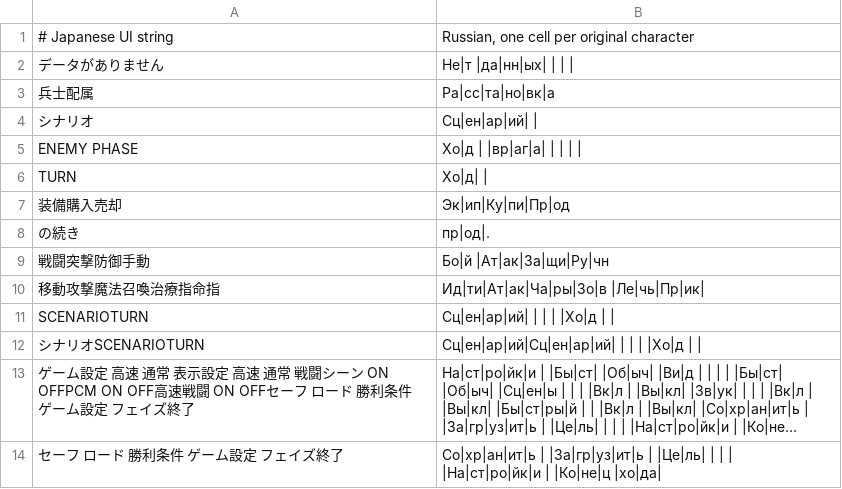
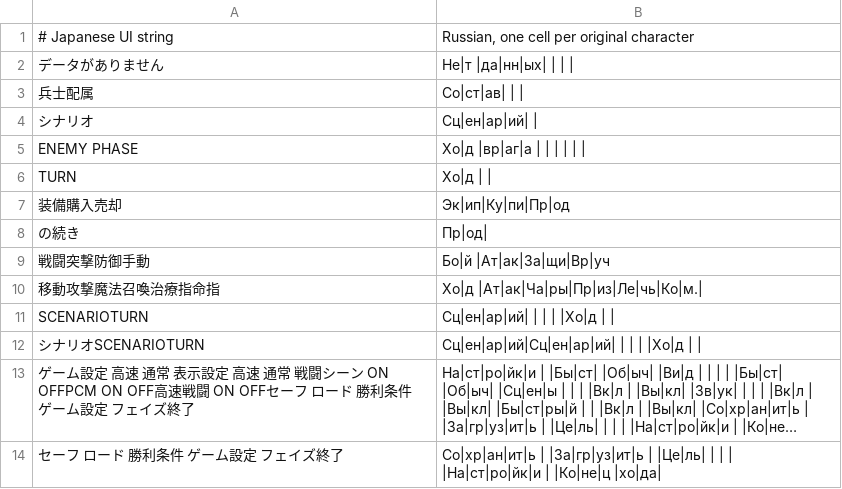
Before and after one commit to nE0sIghT/langrisser-translation, a TSV file: data/games/l1/lang/ru/ui_strings.tsv, drawn as a sheet; long unchanged cells end in ….

```diff
--- a/data/games/l1/lang/ru/ui_strings.tsv
+++ b/data/games/l1/lang/ru/ui_strings.tsv
@@ -2,10 +2,10 @@
 データがありません	Не|т |да|нн|ых| | | |
-兵士配属　　	Ра|сс|та|но|вк|а
+兵士配属　　	Со|ст|ав| | |
 シナリオ　　	Сц|ен|ар|ий| |
-ENEMY　PHASE	Хо|д | |вр|аг|а| | | | |
-TURN	Хо|д| |
+ENEMY　PHASE	Хо|д |вр|аг|а | | | | | |
+TURN	Хо|д | |
 装備購入売却	Эк|ип|Ку|пи|Пр|од
-の続き	пр|од|.
-戦闘突撃防御手動	Бо|й |Ат|ак|За|щи|Ру|чн
-移動攻撃魔法召喚治療指命指	Ид|ти|Ат|ак|Ча|ры|Зо|в |Ле|чь|Пр|ик|
+の続き	Пр|од|
+戦闘突撃防御手動	Бо|й |Ат|ак|За|щи|Вр|уч
+移動攻撃魔法召喚治療指命指	Хо|д |Ат|ак|Ча|ры|Пр|из|Ле|чь|Ко|м.|
 SCENARIOTURN	Сц|ен|ар|ий| | | | |Хо|д | |
```
Also changed, not shown: data/games/l2/lang/ru/ui_strings.tsv, 1 other file.
